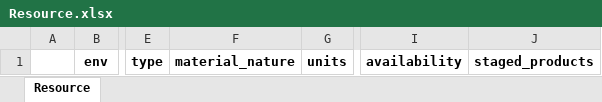
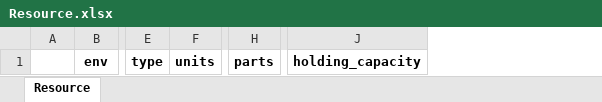
Before and after one commit to AvinashPinnamaneni/PPRmodel, an Excel workbook: customSim/LES/systemDefinition/Resource.xlsx, sheet Resource, drawn as a sheet; only a part is shown, gaps mark what is left out; values as stored, in another font and other column widths than the file's, no borders; removed rows and columns are numbered as before the commit, all else as after; the diff names each change by its address in the sheet, - before the commit and + after, or states it on an @@ line.

```diff
--- a/customSim/LES/systemDefinition/Resource.xlsx (sheet Resource)
+++ b/customSim/LES/systemDefinition/Resource.xlsx (sheet Resource)
-column F, row 1: material_nature
-column I, row 1: availability
-column J, row 1: staged_products
+column H, row 1: parts
+column J, row 1: holding_capacity
```
Also changed, not shown: customSim/LES/systemDefinition/Order.xlsx, customSim/LES/systemDefinition/Process.xlsx, 7 other files.
